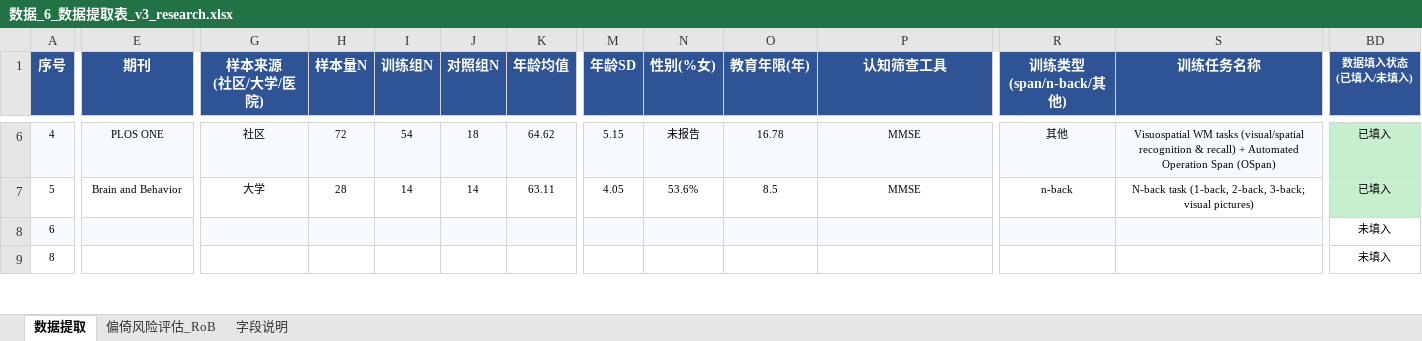
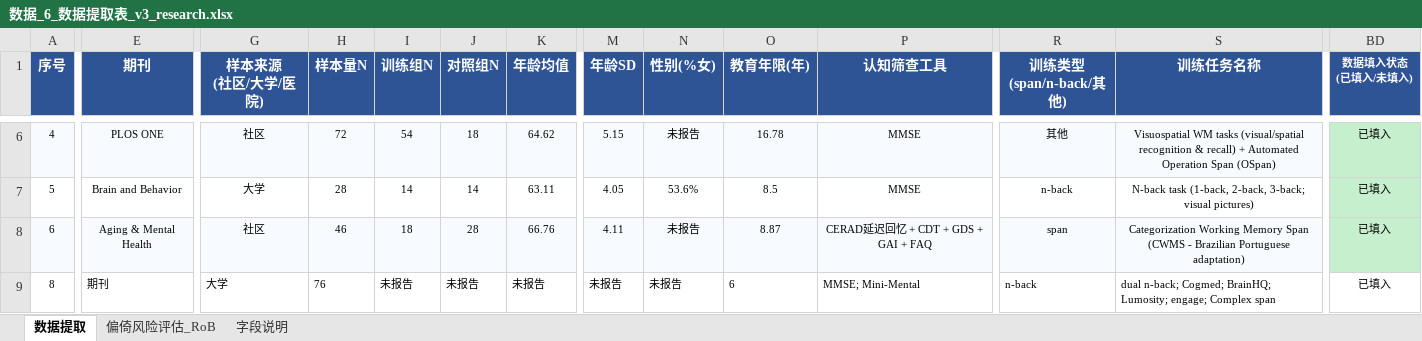
Before and after one commit to 007r007/meta-analysis-research, an Excel workbook: projects/paper-01/04-extract/数据_6_数据提取表_v3_research.xlsx, sheet 数据提取, drawn as a sheet; only a part is shown, gaps mark what is left out; values as stored, in another font and other column widths than the file's, no borders; the diff covers the shown part only; the diff names each change by its address in the sheet, - before the commit and + after, or states it on an @@ line.

Commit message:
data(paper-01): research版第8-12篇数据提取(8,9,10,11,12)

```diff
--- a/projects/paper-01/04-extract/数据_6_数据提取表_v3_research.xlsx (sheet 数据提取)
+++ b/projects/paper-01/04-extract/数据_6_数据提取表_v3_research.xlsx (sheet 数据提取)
-E8 (期刊): (empty)
+E8 (期刊): Aging & Mental Health
-G8 (样本来源 (社区/大学/医院)): (empty)
+G8 (样本来源 (社区/大学/医院)): 社区
-H8 (样本量N): (empty)
+H8 (样本量N): 46
-I8 (训练组N): (empty)
+I8 (训练组N): 18
-J8 (对照组N): (empty)
+J8 (对照组N): 28
-K8 (年龄均值): (empty)
+K8 (年龄均值): 66.76
-M8 (年龄SD): (empty)
+M8 (年龄SD): 4.11
-N8:N9 (性别(%女)): (empty)
+N8:N9 (性别(%女)): 未报告
-O8 (教育年限(年)): (empty)
+O8 (教育年限(年)): 8.87
-P8 (认知筛查工具): (empty)
+P8 (认知筛查工具): CERAD延迟回忆 + CDT + GDS + GAI + FAQ
-R8 (训练类型 (span/n-back/其他)): (empty)
+R8 (训练类型 (span/n-back/其他)): span
-S8 (训练任务名称): (empty)
+S8 (训练任务名称): Categorization Working Memory Span (CWMS - Brazilian Portuguese adaptation)
-BD8:BD9 (数据填入状态 (已填入/未填入)): 未填入
+BD8:BD9 (数据填入状态 (已填入/未填入)): 已填入
-BD8 fill: none
+BD8 fill: #C6EFCE
-E9 (期刊): (empty)
+E9 (期刊): 期刊
-G9 (样本来源 (社区/大学/医院)): (empty)
+G9 (样本来源 (社区/大学/医院)): 大学
-H9 (样本量N): (empty)
+H9 (样本量N): 76
-I9 (训练组N): (empty)
+I9 (训练组N): 未报告
-J9 (对照组N): (empty)
+J9 (对照组N): 未报告
-K9 (年龄均值): (empty)
+K9 (年龄均值): 未报告
-M9 (年龄SD): (empty)
+M9 (年龄SD): 未报告
-O9 (教育年限(年)): (empty)
+O9 (教育年限(年)): 6
-P9 (认知筛查工具): (empty)
+P9 (认知筛查工具): MMSE; Mini-Mental
-R9 (训练类型 (span/n-back/其他)): (empty)
+R9 (训练类型 (span/n-back/其他)): n-back
-S9 (训练任务名称): (empty)
+S9 (训练任务名称): dual n-back; Cogmed; BrainHQ; Lumosity; engage; Complex span
```
Also changed, not shown: 252 edited cells elsewhere in this sheet.
